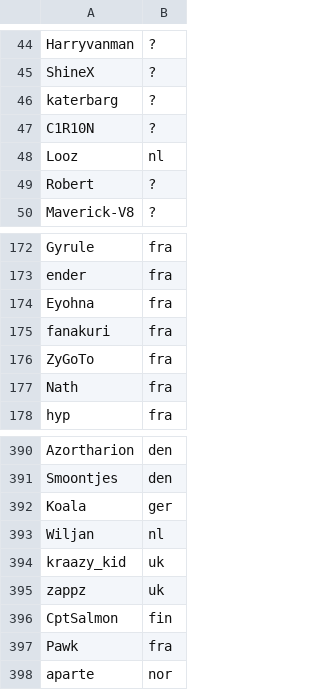
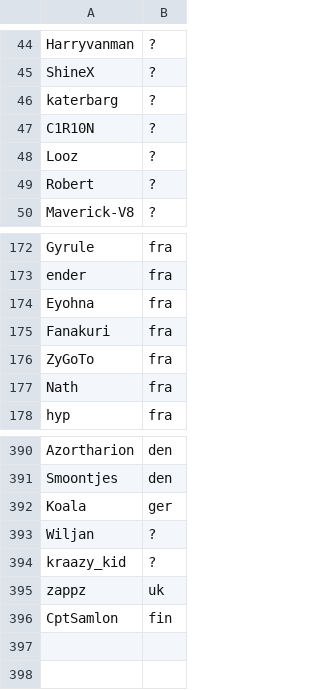
Before and after one commit to monheimx9/TWRC, a CSV file: data/Nation.csv, drawn as a sheet; only a part is shown, gaps mark what is left out.

Commit message:
Update Nation.csv

```diff
--- a/data/Nation.csv
+++ b/data/Nation.csv
@@ -47,3 +47,3 @@ katerbarg;?
 C1R10N;?
-Looz;nl
+Looz;?
 Robert;?
@@ -174,3 +174,3 @@ ender;fra
 Eyohna;fra
-fanakuri;fra
+Fanakuri;fra
 ZyGoTo;fra
@@ -392,7 +392,5 @@ Smoontjes;den
 Koala;ger
-Wiljan;nl
-kraazy_kid;uk
+Wiljan;?
+kraazy_kid;?
 zappz;uk
-CptSalmon;fin
-Pawk;fra
-aparte;nor
+CptSamlon;fin
```
